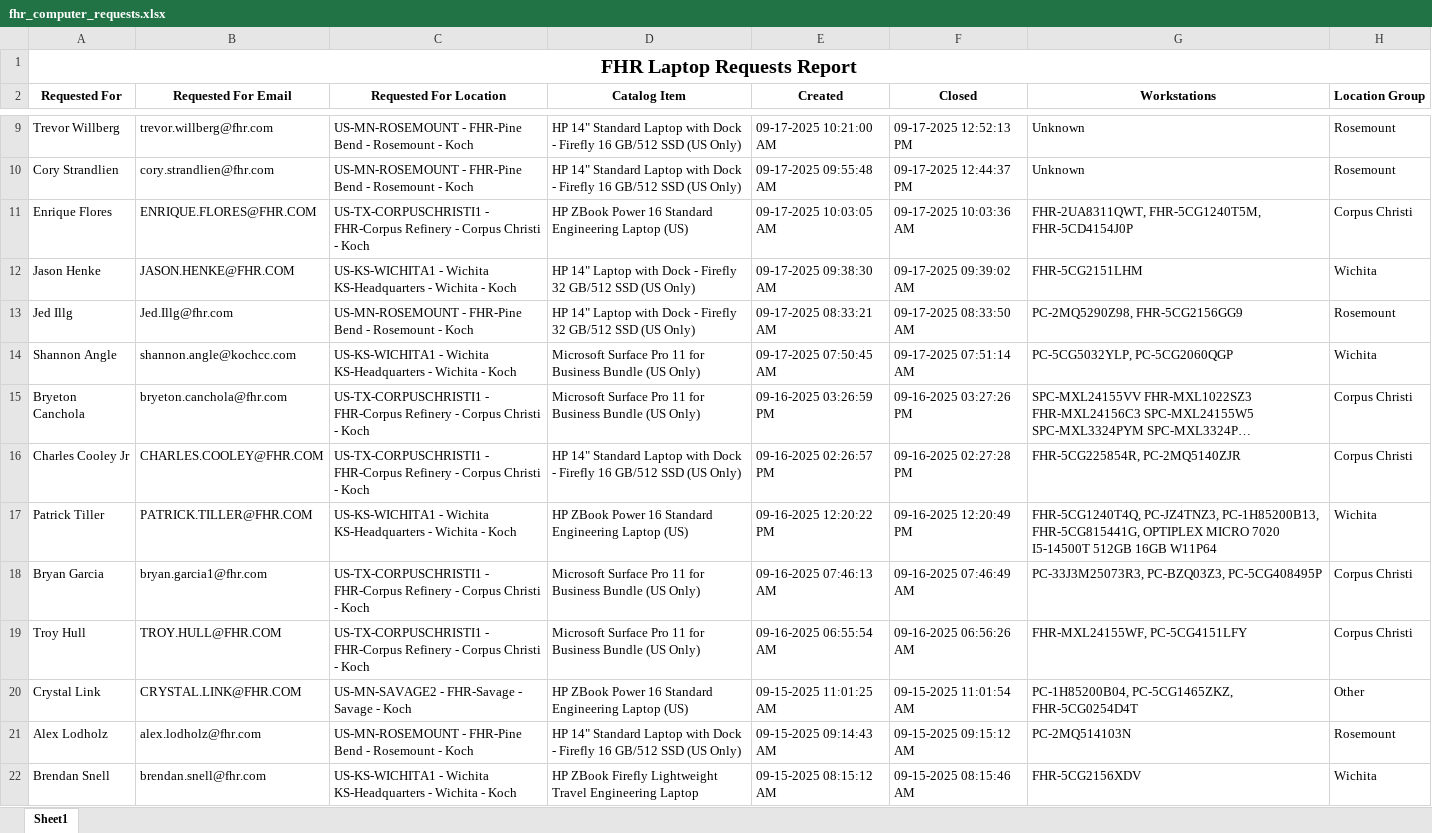
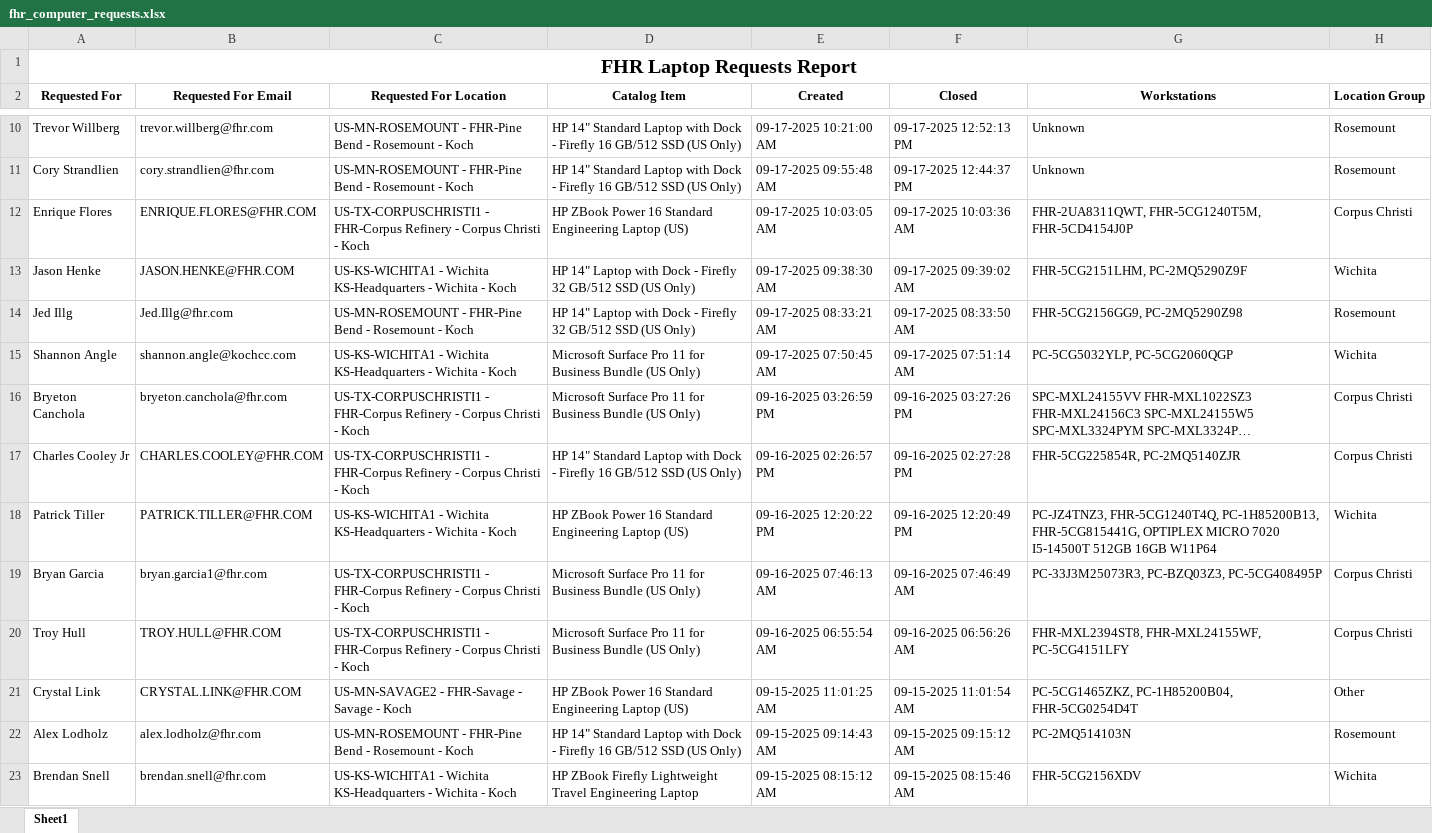
Before and after one commit to ellis-massey-FHR/fhr-device-audit, an Excel workbook: output/fhr_computer_requests.xlsx, sheet Sheet1, drawn as a sheet; only a part is shown, gaps mark what is left out; long unchanged cells end in …; values as stored, in another font and other column widths than the file's, no borders; charts and pictures not drawn; addresses are those after the commit; the diff covers the shown part only; the diff names each change by its address in the sheet, - before the commit and + after, or states it on an @@ line.

```diff
--- a/output/fhr_computer_requests.xlsx (sheet Sheet1)
+++ b/output/fhr_computer_requests.xlsx (sheet Sheet1)
-G13 (Workstations): FHR-5CG2151LHM
+G13 (Workstations): FHR-5CG2151LHM, PC-2MQ5290Z9F
-G14 (Workstations): PC-2MQ5290Z98, FHR-5CG2156GG9
+G14 (Workstations): FHR-5CG2156GG9, PC-2MQ5290Z98
-G18 (Workstations): FHR-5CG1240T4Q, PC-JZ4TNZ3, PC-1H85200B13, FHR-5CG815441G,…
+G18 (Workstations): PC-JZ4TNZ3, FHR-5CG1240T4Q, PC-1H85200B13, FHR-5CG815441G,…
-G20 (Workstations): FHR-MXL24155WF, PC-5CG4151LFY
+G20 (Workstations): FHR-MXL2394ST8, FHR-MXL24155WF, PC-5CG4151LFY
-G21 (Workstations): PC-1H85200B04, PC-5CG1465ZKZ, FHR-5CG0254D4T
+G21 (Workstations): PC-5CG1465ZKZ, PC-1H85200B04, FHR-5CG0254D4T
```
Also changed, not shown: 1 added row, 1 removed row and 19 edited cells elsewhere in this sheet.
